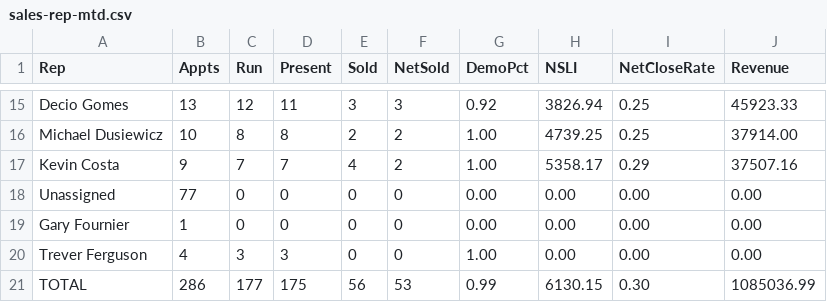
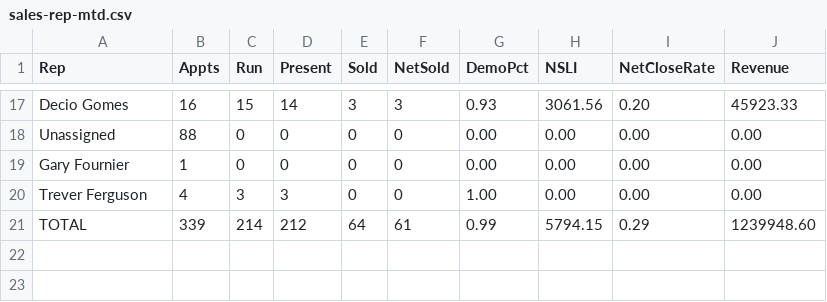
Before and after one commit to SeanSenno/rebath-sales-dashboard, a CSV file: data/sales-rep-mtd.csv, drawn as a sheet; only a part is shown, gaps mark what is left out; removed rows and columns are numbered as before the commit, all else as after; the diff covers the shown part only; the diff names each change by its address in the sheet, - before the commit and + after, or states it on an @@ line.

```diff
--- a/data/sales-rep-mtd.csv
+++ b/data/sales-rep-mtd.csv
-B17 (Appts): 13
+B17 (Appts): 16
-C17 (Run): 12
+C17 (Run): 15
-D17 (Present): 11
+D17 (Present): 14
-G17 (DemoPct): 0.92
+G17 (DemoPct): 0.93
-H17 (NSLI): 3826.94
+H17 (NSLI): 3061.56
-I17 (NetCloseRate): 0.25
+I17 (NetCloseRate): 0.20
-row 16: Michael Dusiewicz | 10 | 8 | 8 | 2 | 2 | 1.00 | 4739.25 | 0.25 | 37914.00
-row 17: Kevin Costa | 9 | 7 | 7 | 4 | 2 | 1.00 | 5358.17 | 0.29 | 37507.16
-B18 (Appts): 77
+B18 (Appts): 88
-B21 (Appts): 286
+B21 (Appts): 339
-C21 (Run): 177
+C21 (Run): 214
-D21 (Present): 175
+D21 (Present): 212
-E21 (Sold): 56
+E21 (Sold): 64
-F21 (NetSold): 53
+F21 (NetSold): 61
-H21 (NSLI): 6130.15
+H21 (NSLI): 5794.15
-I21 (NetCloseRate): 0.30
+I21 (NetCloseRate): 0.29
-J21 (Revenue): 1085036.99
+J21 (Revenue): 1239948.60
```
Also changed, not shown: 4 added rows, 2 removed rows and 52 edited cells elsewhere in this file.
